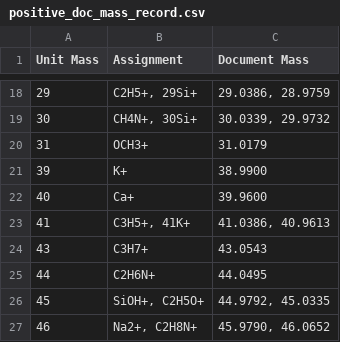
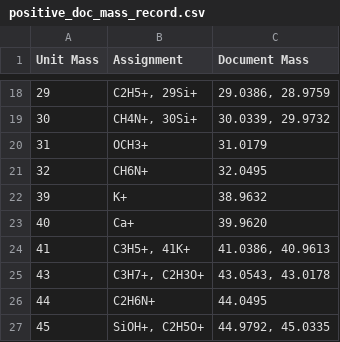
Before and after one commit to pnnl/pca-analysis, a CSV file: SIMS_PCA/SIMS_PCA/sims-data/positive_doc_mass_record.csv, drawn as a sheet; only a part is shown, gaps mark what is left out; the shorter side is filled out with more unchanged rows; the diff covers the shown part only.

Commit message:
Updated pos/neg document masses with trial runs. Also changed measured mass column to updated document mass column and changed update_classifications() to reflect this fix. Finally, increased flexibility of update_classifications() to handle user input with extraneous whitespace and both new line + comma separators.

```diff
--- a/SIMS_PCA/SIMS_PCA/sims-data/positive_doc_mass_record.csv
+++ b/SIMS_PCA/SIMS_PCA/sims-data/positive_doc_mass_record.csv
@@ -20,6 +20,7 @@ Unit Mass,Assignment,Document Mass
 31,OCH3+,31.0179
-39,K+,38.9900
-40,Ca+,39.9600
+32,CH6N+,32.0495
+39,K+,38.9632
+40,Ca+,39.9620
 41,"C3H5+, 41K+","41.0386, 40.9613"
-43,C3H7+,43.0543
+43,"C3H7+, C2H3O+","43.0543, 43.0178"
 44,C2H6N+,44.0495
```
Also changed, not shown: 15 added rows and 6 edited cells elsewhere in this file, 3 other files.
